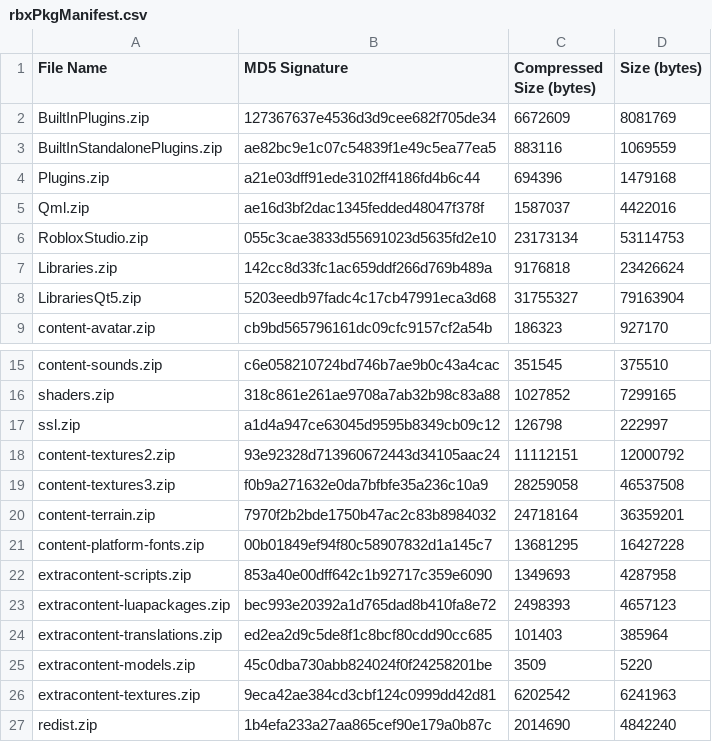
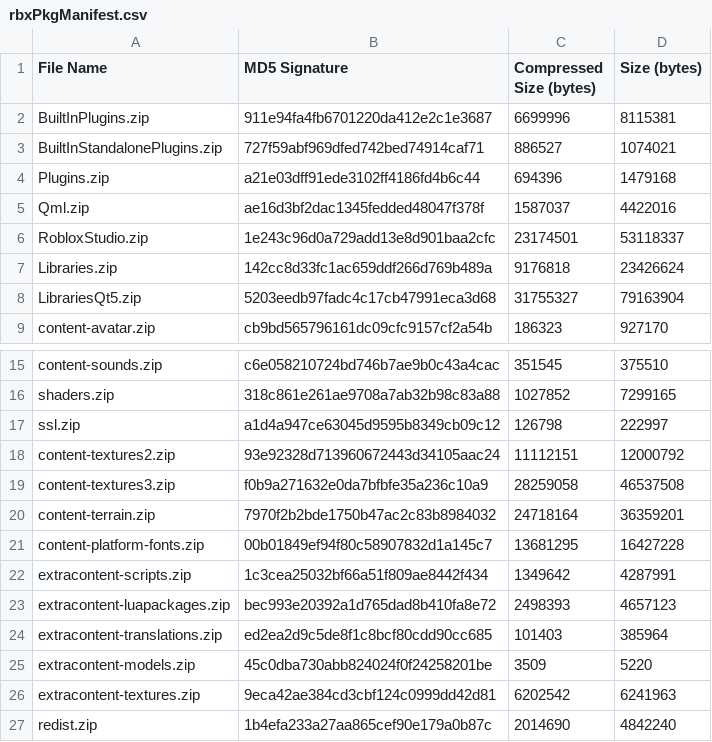
Before and after one commit to nutterthanos/Roblox-Client-Tracker, a CSV file: rbxPkgManifest.csv, drawn as a sheet; only a part is shown, gaps mark what is left out.

```diff
--- a/rbxPkgManifest.csv
+++ b/rbxPkgManifest.csv
@@ -1,7 +1,7 @@
 File Name,MD5 Signature,Compressed Size (bytes),Size (bytes)
-BuiltInPlugins.zip,127367637e4536d3d9cee682f705de34,6672609,8081769
-BuiltInStandalonePlugins.zip,ae82bc9e1c07c54839f1e49c5ea77ea5,883116,1069559
+BuiltInPlugins.zip,911e94fa4fb6701220da412e2c1e3687,6699996,8115381
+BuiltInStandalonePlugins.zip,727f59abf969dfed742bed74914caf71,886527,1074021
 Plugins.zip,a21e03dff91ede3102ff4186fd4b6c44,694396,1479168
 Qml.zip,ae16d3bf2dac1345fedded48047f378f,1587037,4422016
-RobloxStudio.zip,055c3cae3833d55691023d5635fd2e10,23173134,53114753
+RobloxStudio.zip,1e243c96d0a729add13e8d901baa2cfc,23174501,53118337
 Libraries.zip,142cc8d33fc1ac659ddf266d769b489a,9176818,23426624
@@ -21,3 +21,3 @@ content-terrain.zip,7970f2b2bde1750b47ac2c83b8984032,24718164,36359201
 content-platform-fonts.zip,00b01849ef94f80c58907832d1a145c7,13681295,16427228
-extracontent-scripts.zip,853a40e00dff642c1b92717c359e6090,1349693,4287958
+extracontent-scripts.zip,1c3cea25032bf66a51f809ae8442f434,1349642,4287991
 extracontent-luapackages.zip,bec993e20392a1d765dad8b410fa8e72,2498393,4657123
```
Also changed, not shown: rbxManifest.csv, 8 other files.
